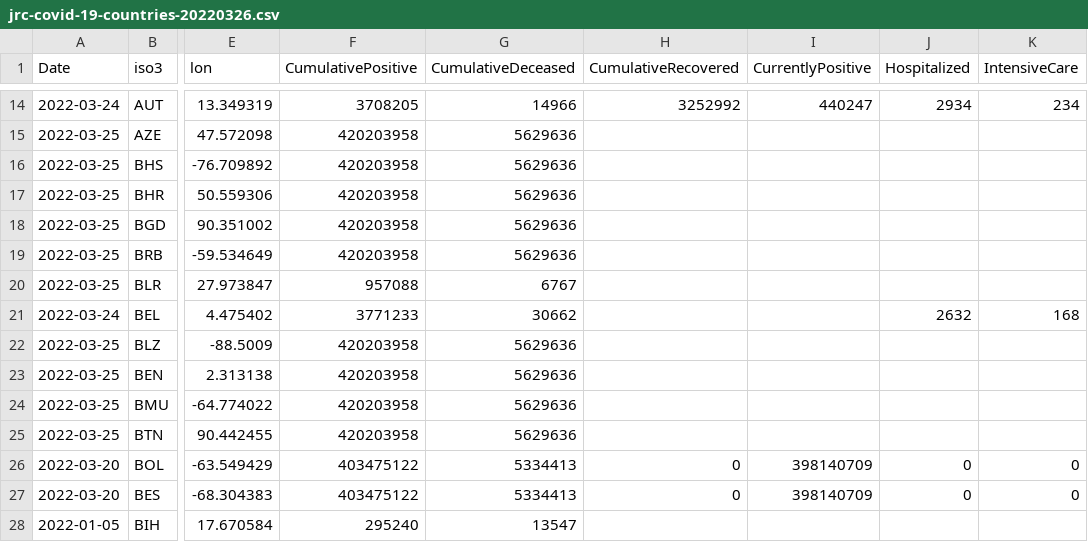
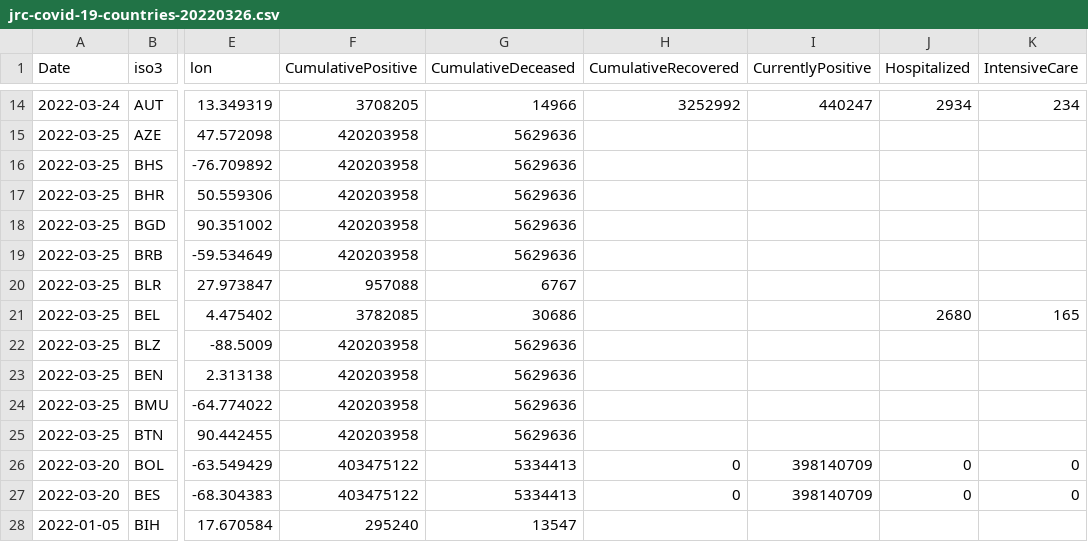
Before and after one commit to epistemological/world_covid_eu, a CSV file: data-by-country/jrc-covid-19-countries-20220326.csv, drawn as a sheet; only a part is shown, gaps mark what is left out; the diff names each change by its address in the sheet, - before the commit and + after, or states it on an @@ line.

```diff
--- a/data-by-country/jrc-covid-19-countries-20220326.csv
+++ b/data-by-country/jrc-covid-19-countries-20220326.csv
-A21 (Date): 2022-03-24
+A21 (Date): 2022-03-25
-F21 (CumulativePositive): 3771233
+F21 (CumulativePositive): 3782085
-G21 (CumulativeDeceased): 30662
+G21 (CumulativeDeceased): 30686
-J21 (Hospitalized): 2632
+J21 (Hospitalized): 2680
-K21 (IntensiveCare): 168
+K21 (IntensiveCare): 165
```
Also changed, not shown: data-by-country/jrc-covid-19-countries-latest.csv, data-of-world/jrc-covid-19-world-latest.csv, 3 other files.
